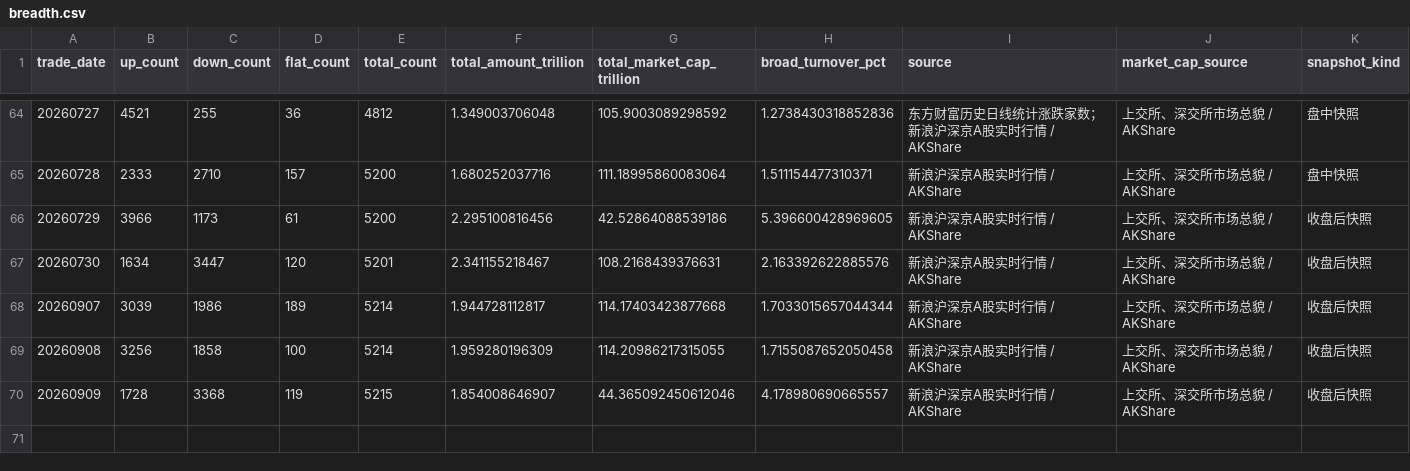
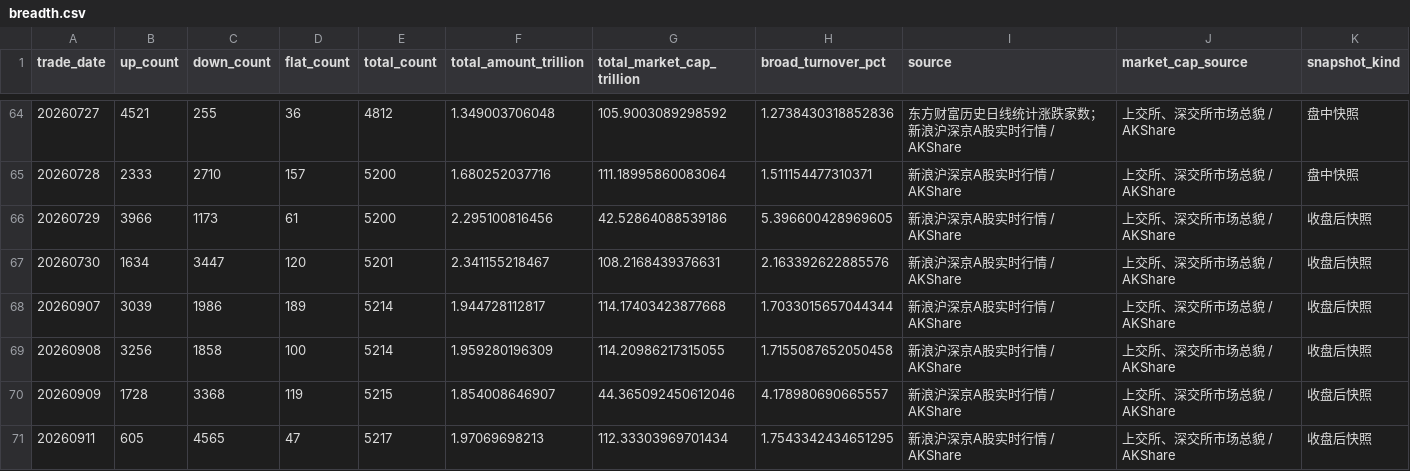
Before and after one commit to littlepeachh/macroscope-dashboard-v9, a CSV file: data/breadth.csv, drawn as a sheet; only a part is shown, gaps mark what is left out; the diff names each change by its address in the sheet, - before the commit and + after, or states it on an @@ line.

```diff
--- a/data/breadth.csv
+++ b/data/breadth.csv
+row 71: 20260911 | 605 | 4565 | 47 | 5217 | 1.97069698213 | 112.33303969701434 | 1.7543342434651295 | 新浪沪深京A股实时行情 / AKShare | 上交所、深交所市场总貌 / AKShare | 收盘后快照
```
Also changed, not shown: data/crowding.csv, data/deviation.csv, 6 other files.
